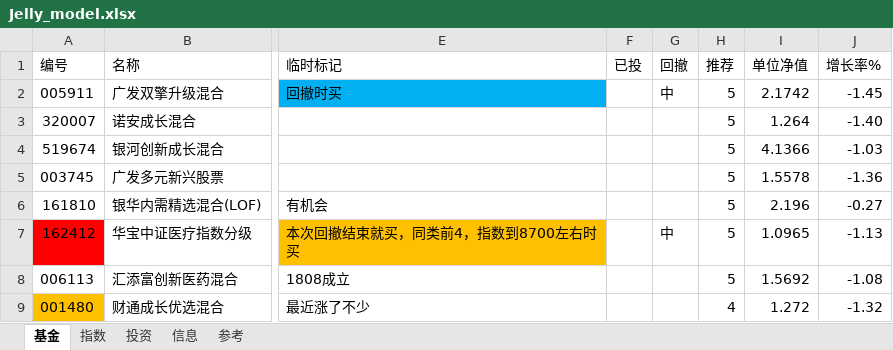
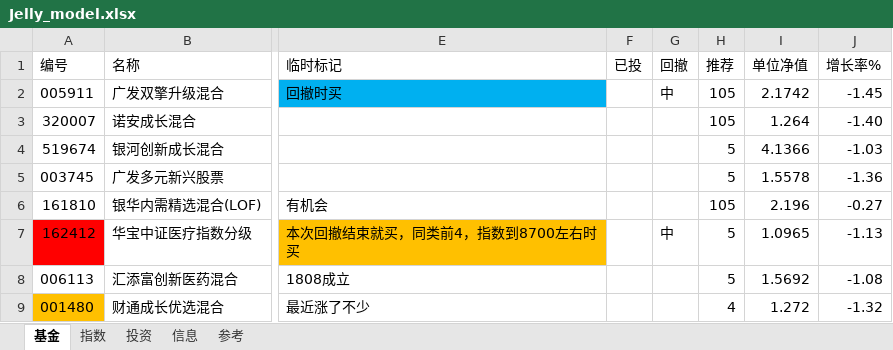
Before and after one commit to sinojelly/FundHelper, an Excel workbook: fund/Jelly_model.xlsx, sheet 基金, drawn as a sheet; only a part is shown, gaps mark what is left out; values as stored, in another font and other column widths than the file's, no borders; conditional formats not drawn; the diff covers the shown part only; the diff names each change by its address in the sheet, - before the commit and + after, or states it on an @@ line.

```diff
--- a/fund/Jelly_model.xlsx (sheet 基金)
+++ b/fund/Jelly_model.xlsx (sheet 基金)
-H2:H3 (推荐): 5
+H2:H3 (推荐): 105
-H6 (推荐): 5
+H6 (推荐): 105
```
Also changed, not shown: 19 edited cells elsewhere in this sheet, sheet 指数, 2 other files.
